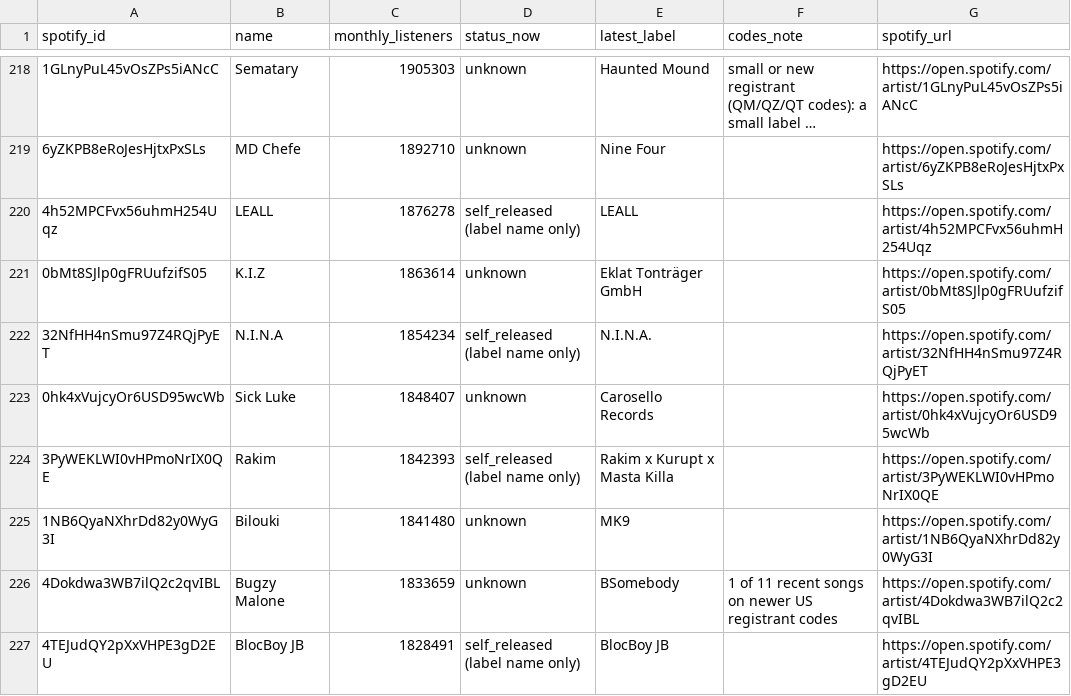
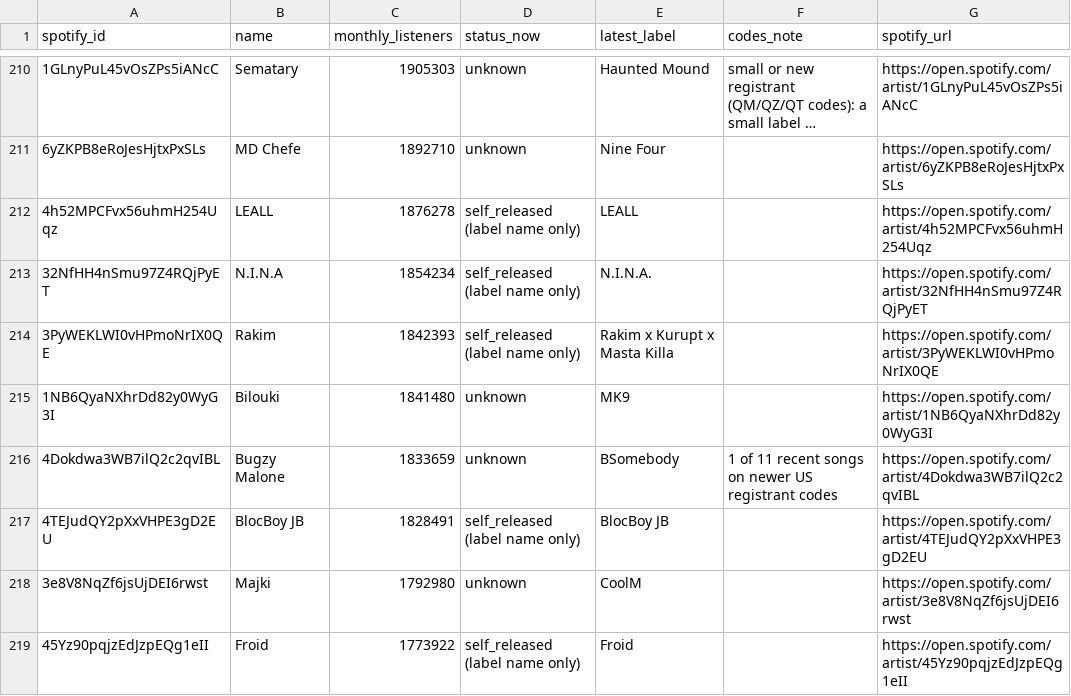
Before and after one commit to sverigeleague/Music, a CSV file: review/label_review.csv, drawn as a sheet; only a part is shown, gaps mark what is left out; the shorter side is filled out with more unchanged rows; long unchanged cells end in …; the diff covers the shown part only.

```diff
--- a/review/label_review.csv
+++ b/review/label_review.csv
@@ -220,5 +212,3 @@ spotify_id,name,monthly_listeners,status_now,latest_label,codes_note,spotify_url
 4h52MPCFvx56uhmH254Uqz,LEALL,1876278,self_released (label name only),LEALL,,https://open.spotify.com/artist/4h52MPCFvx56uhmH254Uqz
-0bMt8SJlp0gFRUufzifS05,K.I.Z,1863614,unknown,Eklat Tonträger GmbH,,https://open.spotify.com/artist/0bMt8SJlp0gFRUufzifS05
 32NfHH4nSmu97Z4RQjPyET,N.I.N.A,1854234,self_released (label name only),N.I.N.A.,,https://open.spotify.com/artist/32NfHH4nSmu97Z4RQjPyET
-0hk4xVujcyOr6USD95wcWb,Sick Luke,1848407,unknown,Carosello Records,,https://open.spotify.com/artist/0hk4xVujcyOr6USD95wcWb
 3PyWEKLWI0vHPmoNrIX0QE,Rakim,1842393,self_released (label name only),Rakim x Kurupt x Masta Killa,,https://open.spotify.com/artist/3PyWEKLWI0vHPmoNrIX0QE
```
Also changed, not shown: 11 removed rows elsewhere in this file, registry/label_owners.csv, 2 other files.
